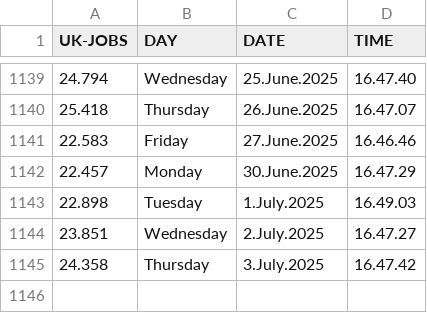
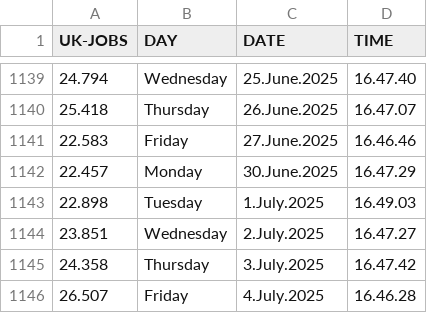
Before and after one commit to J0hn-B/bash_scraper, a CSV file: data.csv, drawn as a sheet; only a part is shown, gaps mark what is left out.

```diff
--- a/data.csv
+++ b/data.csv
@@ -1145 +1145,2 @@ UK-JOBS, DAY, DATE, TIME
 24.358 , Thursday ,  3.July.2025 , 16.47.42
+26.507 , Friday ,  4.July.2025 , 16.46.28
```
